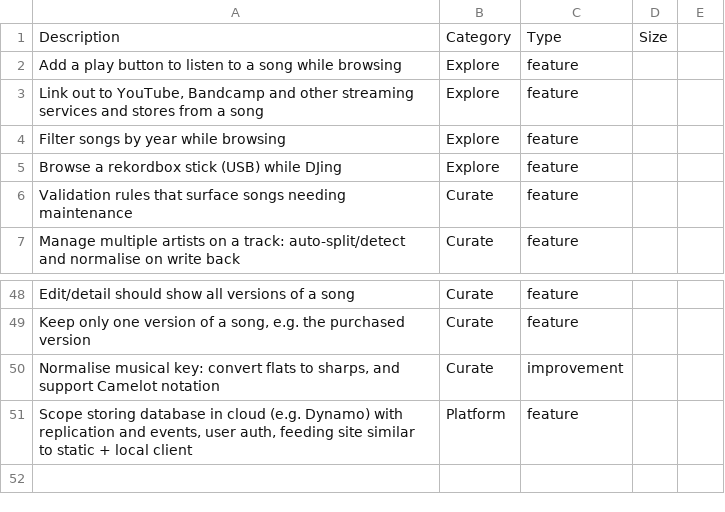
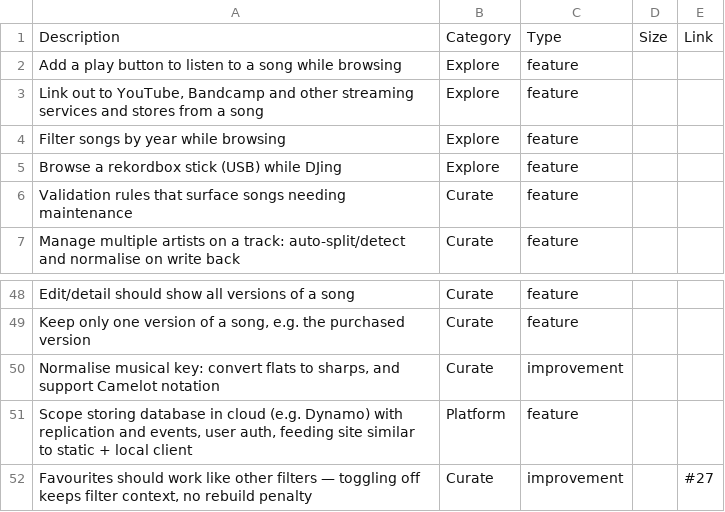
Before and after one commit to haszari/cratecaddy, a CSV file: ideas.csv, drawn as a sheet; only a part is shown, gaps mark what is left out; the diff names each change by its address in the sheet, - before the commit and + after, or states it on an @@ line.

Commit message:
ideas.csv: add Link column, capture heart-toggle PR #27 with rationale

```diff
--- a/ideas.csv
+++ b/ideas.csv
-E1: (empty)
+E1: Link
+row 52: Favourites should work like other filters — toggling off keeps filter context, no rebuild penalty | Curate | improvement |  | #27
```
